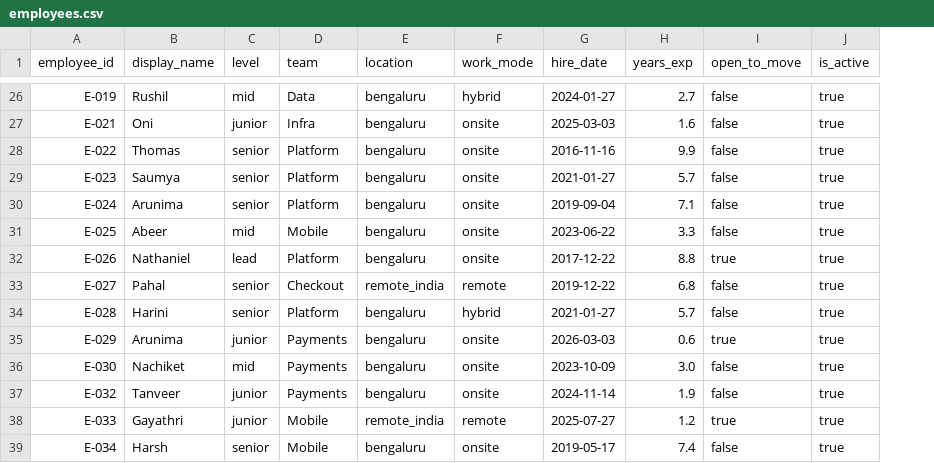
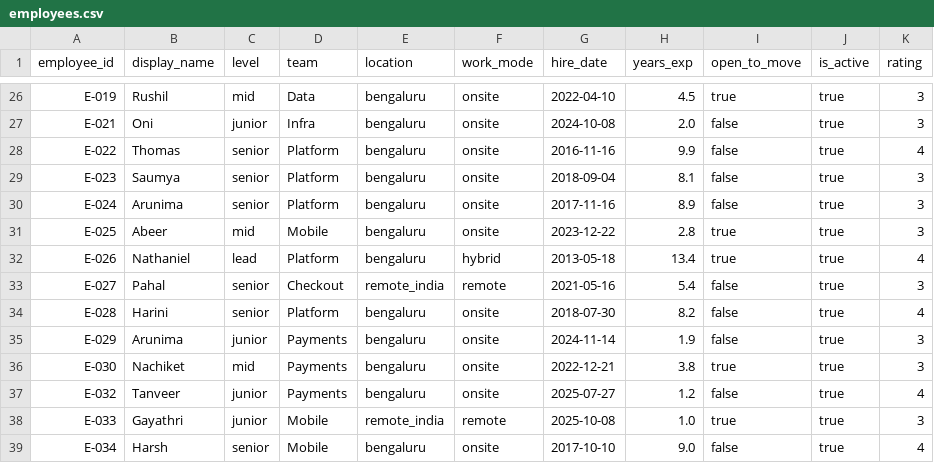
Before and after one commit to Vish-2569/talentlens, a CSV file: backend/data/employees.csv, drawn as a sheet; only a part is shown, gaps mark what is left out; the diff covers the shown part only; the diff names each change by its address in the sheet, - before the commit and + after, or states it on an @@ line.

```diff
--- a/backend/data/employees.csv
+++ b/backend/data/employees.csv
+column K (rating), rows 26-39: 3 | 3 | 4 | 3 | 3 | 3 | 4 | 3 | 4 | 3 | 3 | 4 | 3 | 4
-F26 (work_mode): hybrid
+F26 (work_mode): onsite
-G26 (hire_date): 2024-01-27
+G26 (hire_date): 2022-04-10
-H26 (years_exp): 2.7
+H26 (years_exp): 4.5
-I26 (open_to_move): false
+I26 (open_to_move): true
-G27 (hire_date): 2025-03-03
+G27 (hire_date): 2024-10-08
-H27 (years_exp): 1.6
+H27 (years_exp): 2.0
-G29 (hire_date): 2021-01-27
+G29 (hire_date): 2018-09-04
-H29 (years_exp): 5.7
+H29 (years_exp): 8.1
-G30 (hire_date): 2019-09-04
+G30 (hire_date): 2017-11-16
-H30 (years_exp): 7.1
+H30 (years_exp): 8.9
-G31 (hire_date): 2023-06-22
+G31 (hire_date): 2023-12-22
-H31 (years_exp): 3.3
+H31 (years_exp): 2.8
-I31 (open_to_move): false
+I31 (open_to_move): true
-F32 (work_mode): onsite
+F32 (work_mode): hybrid
-G32 (hire_date): 2017-12-22
+G32 (hire_date): 2013-05-18
-H32 (years_exp): 8.8
+H32 (years_exp): 13.4
-G33 (hire_date): 2019-12-22
+G33 (hire_date): 2021-05-16
-H33 (years_exp): 6.8
+H33 (years_exp): 5.4
-F34 (work_mode): hybrid
+F34 (work_mode): onsite
-G34 (hire_date): 2021-01-27
+G34 (hire_date): 2018-07-30
-H34 (years_exp): 5.7
+H34 (years_exp): 8.2
-G35 (hire_date): 2026-03-03
+G35 (hire_date): 2024-11-14
-H35 (years_exp): 0.6
+H35 (years_exp): 1.9
-I35 (open_to_move): true
+I35 (open_to_move): false
-G36 (hire_date): 2023-10-09
+G36 (hire_date): 2022-12-21
-H36 (years_exp): 3.0
+H36 (years_exp): 3.8
-I36 (open_to_move): false
+I36 (open_to_move): true
-G37 (hire_date): 2024-11-14
+G37 (hire_date): 2025-07-27
-H37 (years_exp): 1.9
+H37 (years_exp): 1.2
-G38 (hire_date): 2025-07-27
+G38 (hire_date): 2025-10-08
-H38 (years_exp): 1.2
+H38 (years_exp): 1.0
-G39 (hire_date): 2019-05-17
+G39 (hire_date): 2017-10-10
-H39 (years_exp): 7.4
+H39 (years_exp): 9.0
```
Also changed, not shown: 138 edited cells elsewhere in this file, backend/data/candidate_skills.csv, backend/data/candidates.csv, 10 other files.
